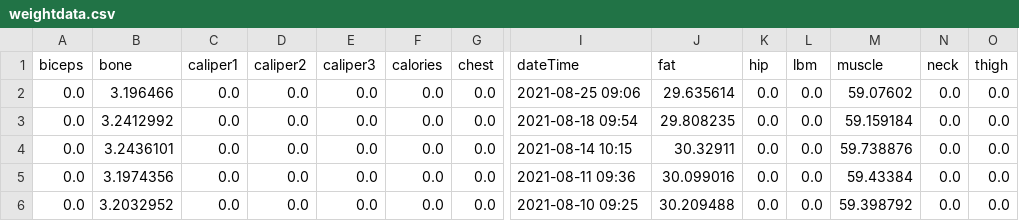
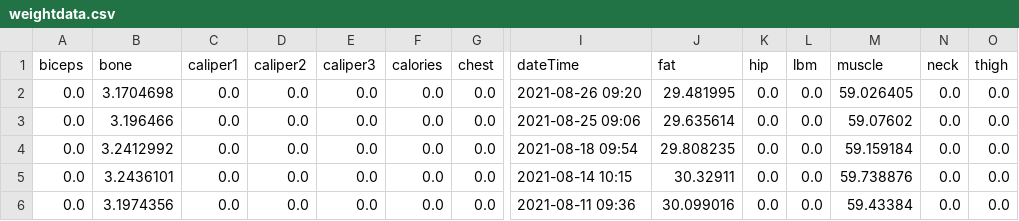
Before and after one commit to finbarrocallaghan/tracking, a CSV file: weightdata.csv, drawn as a sheet; only a part is shown, gaps mark what is left out; the shorter side is filled out with more unchanged rows; rows hold the shown columns only; the diff names each change by its address in the sheet, - before the commit and + after, or states it on an @@ line.

Commit message:
weight update

```diff
--- a/weightdata.csv
+++ b/weightdata.csv
+row 2: 0.0 | 3.1704698 | 0.0 | 0.0 | 0.0 | 0.0 | 0.0 | 2021-08-26 09:20 | 29.481995 | 0.0 | 0.0 | 59.026405 | 0.0 | 0.0
```
Also changed, not shown: 1 other file.
